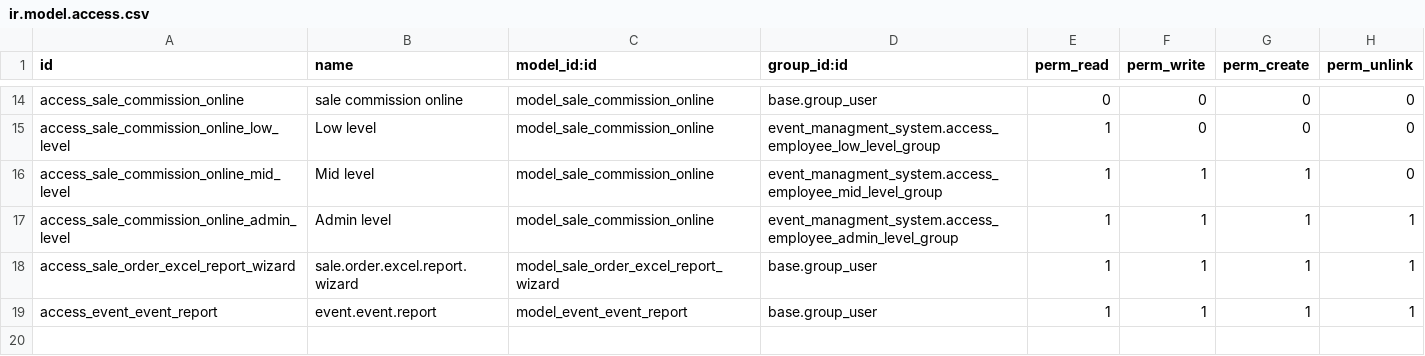
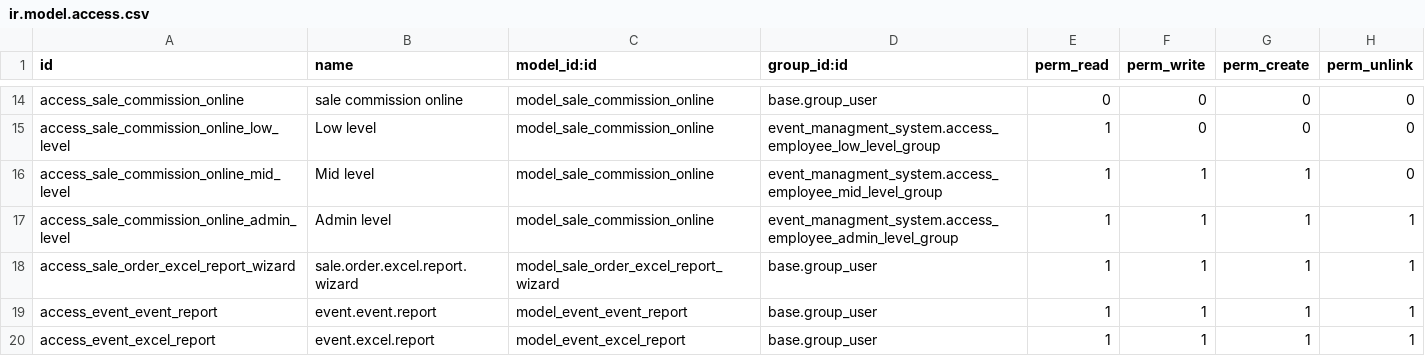
Before and after one commit to HarshTandelBV/Brainvire-All-Task, a CSV file: event_managment_system/security/ir.model.access.csv, drawn as a sheet; only a part is shown, gaps mark what is left out; the diff names each change by its address in the sheet, - before the commit and + after, or states it on an @@ line.

Commit message:
fetched data in excel report through sql queries and implemented birthday scheduler task

```diff
--- a/event_managment_system/security/ir.model.access.csv
+++ b/event_managment_system/security/ir.model.access.csv
+row 20: access_event_excel_report | event.excel.report | model_event_excel_report | base.group_user | 1 | 1 | 1 | 1
```
Also changed, not shown: 10 other files.
